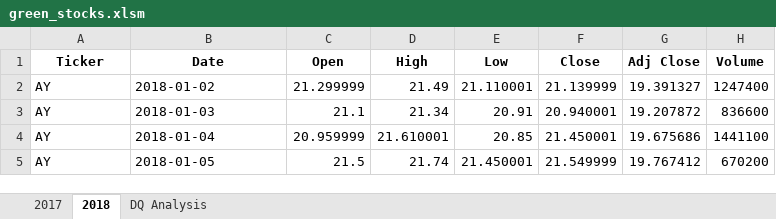
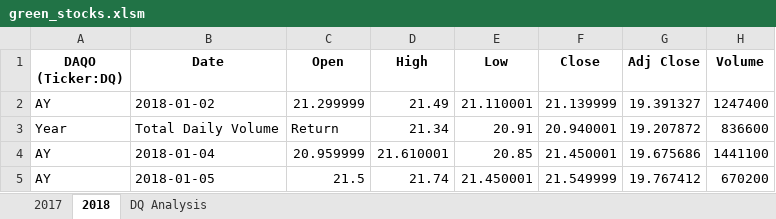
Before and after one commit to Jlew112/stock-analysis, an Excel workbook: green_stocks.xlsm, sheet 2018, drawn as a sheet; only a part is shown; values as stored, in another font and other column widths than the file's, no borders; the diff names each change by its address in the sheet, - before the commit and + after, or states it on an @@ line.

Commit message:
Add files via upload

```diff
--- a/green_stocks.xlsm (sheet 2018)
+++ b/green_stocks.xlsm (sheet 2018)
-A1: Ticker
+A1: DAQO (Ticker:DQ)
-A3 (DAQO (Ticker:DQ)): AY
+A3 (DAQO (Ticker:DQ)): Year
-B3 (Date): 2018-01-03
+B3 (Date): Total Daily Volume
-C3 (Open): 21.1
+C3 (Open): Return
```
Also changed, not shown: sheet DQ Analysis.
